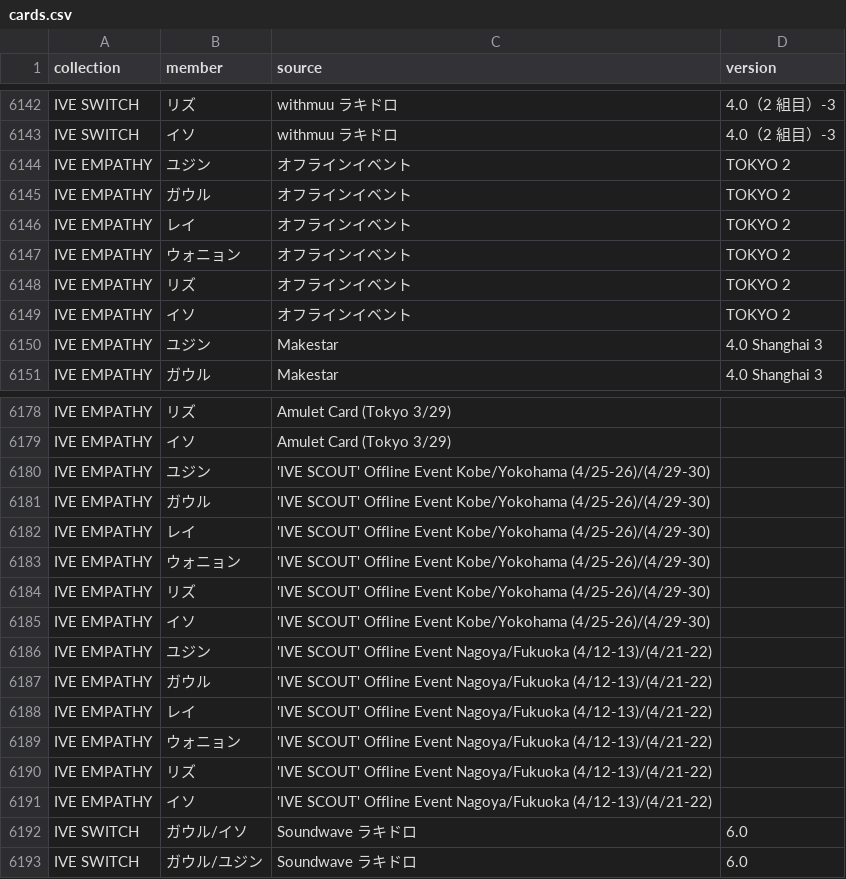
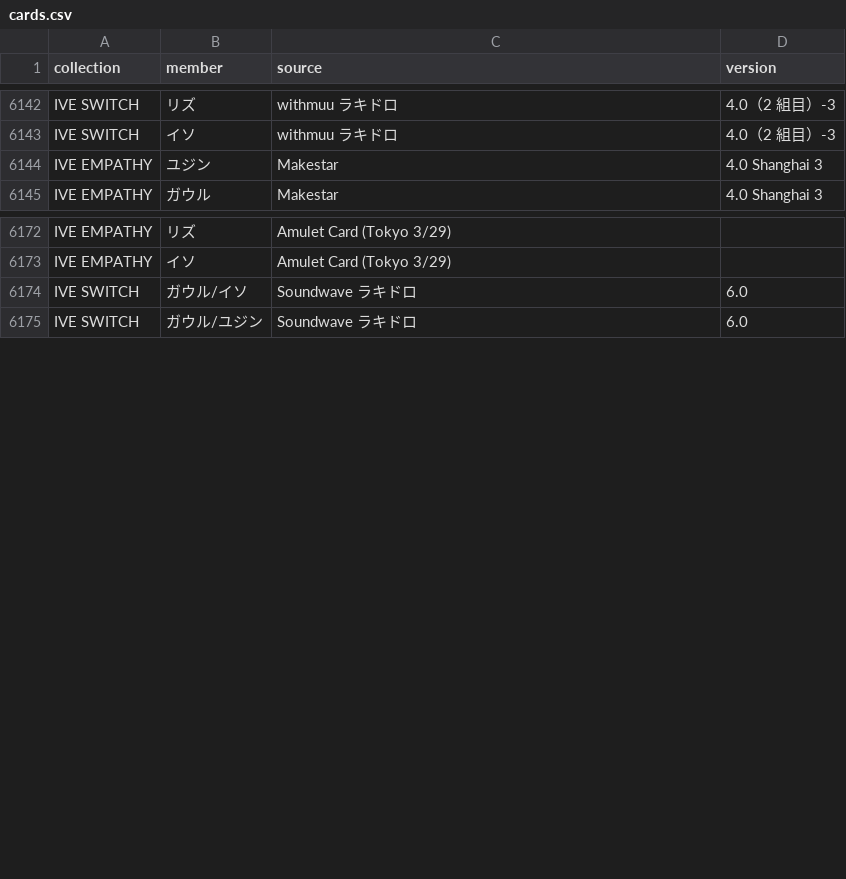
Before and after one commit to kazukinakazawa122-debug/pocamaster, a CSV file: public/seed/cards.csv, drawn as a sheet; only a part is shown, gaps mark what is left out.

```diff
--- a/public/seed/cards.csv
+++ b/public/seed/cards.csv
@@ -6143,8 +6143,2 @@ IVE SWITCH,リズ,withmuu ラキドロ,4.0（2 組目）-3
 IVE SWITCH,イソ,withmuu ラキドロ,4.0（2 組目）-3
-IVE EMPATHY,ユジン,オフラインイベント,TOKYO 2
-IVE EMPATHY,ガウル,オフラインイベント,TOKYO 2
-IVE EMPATHY,レイ,オフラインイベント,TOKYO 2
-IVE EMPATHY,ウォニョン,オフラインイベント,TOKYO 2
-IVE EMPATHY,リズ,オフラインイベント,TOKYO 2
-IVE EMPATHY,イソ,オフラインイベント,TOKYO 2
 IVE EMPATHY,ユジン,Makestar,4.0 Shanghai 3
@@ -6179,14 +6173,2 @@ IVE EMPATHY,リズ,Amulet Card (Tokyo 3/29),
 IVE EMPATHY,イソ,Amulet Card (Tokyo 3/29),
-IVE EMPATHY,ユジン,'IVE SCOUT' Offline Event Kobe/Yokohama (4/25-26)/(4/29-30),
-IVE EMPATHY,ガウル,'IVE SCOUT' Offline Event Kobe/Yokohama (4/25-26)/(4/29-30),
-IVE EMPATHY,レイ,'IVE SCOUT' Offline Event Kobe/Yokohama (4/25-26)/(4/29-30),
-IVE EMPATHY,ウォニョン,'IVE SCOUT' Offline Event Kobe/Yokohama (4/25-26)/(4/29-30),
-IVE EMPATHY,リズ,'IVE SCOUT' Offline Event Kobe/Yokohama (4/25-26)/(4/29-30),
-IVE EMPATHY,イソ,'IVE SCOUT' Offline Event Kobe/Yokohama (4/25-26)/(4/29-30),
-IVE EMPATHY,ユジン,'IVE SCOUT' Offline Event Nagoya/Fukuoka (4/12-13)/(4/21-22),
-IVE EMPATHY,ガウル,'IVE SCOUT' Offline Event Nagoya/Fukuoka (4/12-13)/(4/21-22),
-IVE EMPATHY,レイ,'IVE SCOUT' Offline Event Nagoya/Fukuoka (4/12-13)/(4/21-22),
-IVE EMPATHY,ウォニョン,'IVE SCOUT' Offline Event Nagoya/Fukuoka (4/12-13)/(4/21-22),
-IVE EMPATHY,リズ,'IVE SCOUT' Offline Event Nagoya/Fukuoka (4/12-13)/(4/21-22),
-IVE EMPATHY,イソ,'IVE SCOUT' Offline Event Nagoya/Fukuoka (4/12-13)/(4/21-22),
 IVE SWITCH,ガウル/イソ,Soundwave ラキドロ,6.0
```
Also changed, not shown: public/seed/removed.csv, tools/crop/out/ida_check_report.csv, 4 other files.
